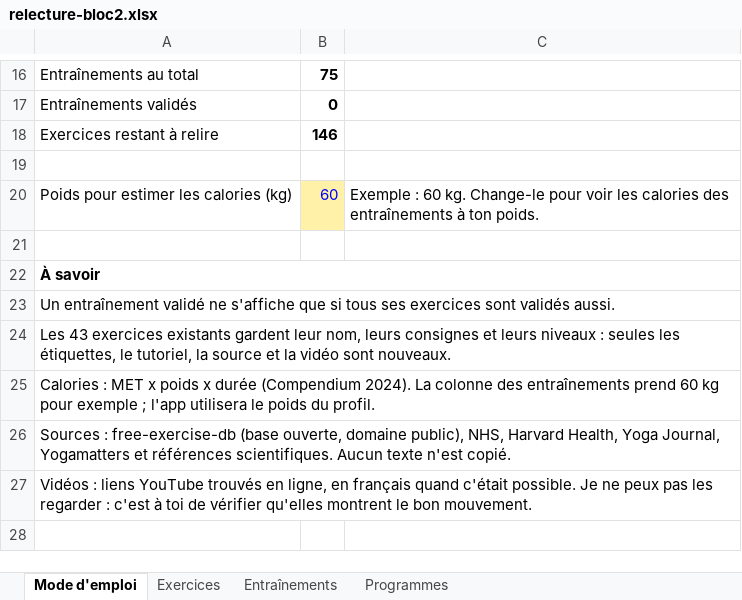
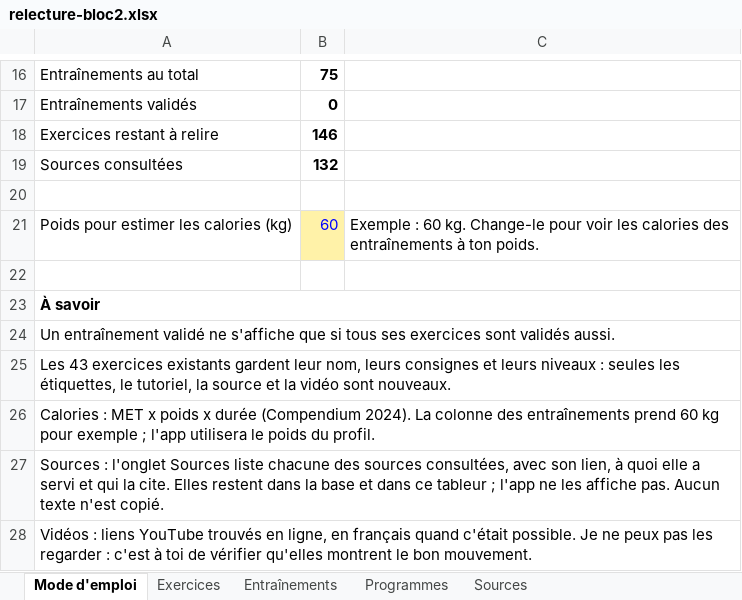
Before and after one commit to valentindupnt/coach-reprise, an Excel workbook: content/v5/relecture-bloc2.xlsx, sheet Mode d'emploi, drawn as a sheet; only a part is shown, gaps mark what is left out; values as stored, in another font and other column widths than the file's, no borders; addresses are those after the commit; the diff names each change by its address in the sheet, - before the commit and + after, or states it on an @@ line.

```diff
--- a/content/v5/relecture-bloc2.xlsx (sheet Mode d'emploi)
+++ b/content/v5/relecture-bloc2.xlsx (sheet Mode d'emploi)
+sheet tab: Sources
+row 19: Sources consultées | 132
-A27: Sources : free-exercise-db (base ouverte, domaine public), NHS, Harvard Health, Yoga Journal, Yogamatters et références scientifiques. Aucun texte…
+A27: Sources : l'onglet Sources liste chacune des sources consultées, avec son lien, à quoi elle a servi et qui la cite. Elles restent dans la base et dans ce tableur ; l'app ne les affiche pas. Aucun texte…
```
Also changed, not shown: sheet Programmes, sheet Entraînements, sheet Exercices, formulas that keep their value, charts or pictures, 5 other files.
